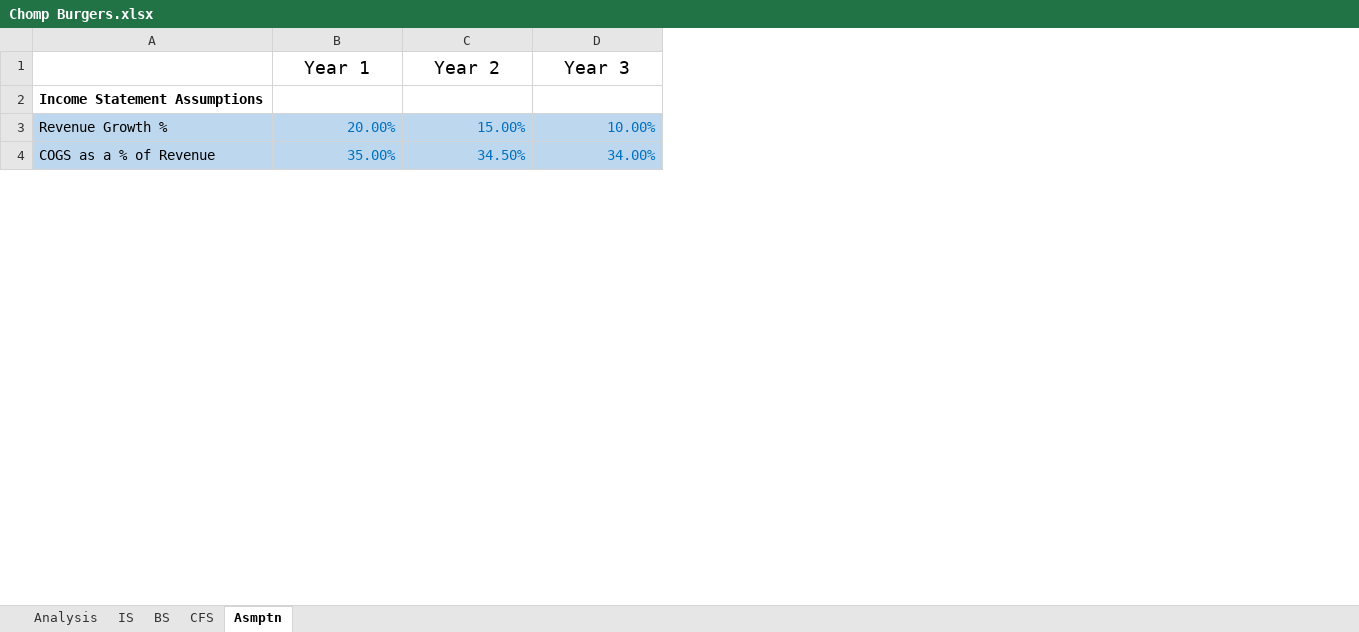
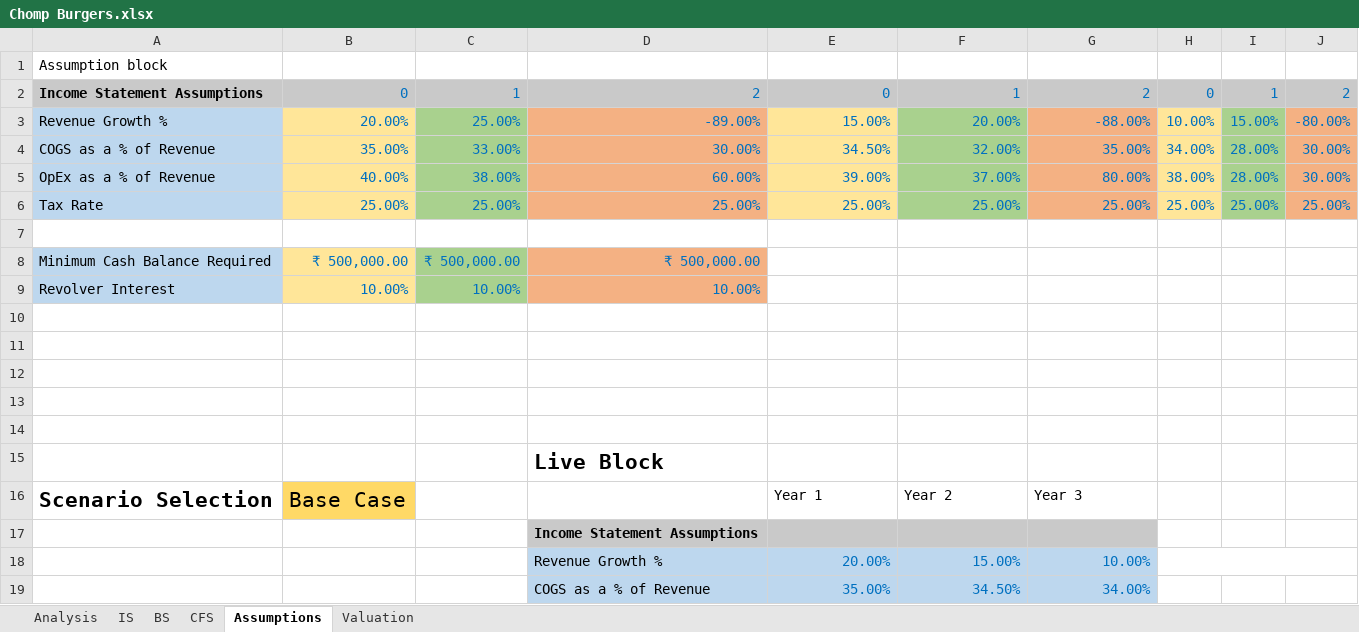
Before and after one commit to SwaRRo/3-financial-statements, an Excel workbook: Chomp Burgers.xlsx, sheet Assumptions, drawn as a sheet; only a part is shown; values as stored, in another font and other column widths than the file's, no borders; conditional formats not drawn; addresses are those after the commit; the diff covers the shown part only; the diff names each change by its address in the sheet, - before the commit and + after, or states it on an @@ line.

```diff
--- a/Chomp Burgers.xlsx (sheet Assumptions)
+++ b/Chomp Burgers.xlsx (sheet Assumptions)
-sheet tab: Asmptn
+sheet tab: Assumptions
+sheet tab: Valuation
+column A, row 16: Scenario Selection
+column B, row 16: Base Case
+column C, empty
+column H, empty
+column I, empty
+column J, empty
+row 1: Assumption block
+row 2: Income Statement Assumptions | 0 | 1 | 2 | 0 | 1 | 2 | 0 | 1 | 2
+row 3: Revenue Growth % | 20.00% | 25.00% | -89.00% | 15.00% | 20.00% | -88.00% | 10.00% | 15.00% | -80.00%
+row 4: COGS as a % of Revenue | 35.00% | 33.00% | 30.00% | 34.50% | 32.00% | 35.00% | 34.00% | 28.00% | 30.00%
+row 5: OpEx as a % of Revenue | 40.00% | 38.00% | 60.00% | 39.00% | 37.00% | 80.00% | 38.00% | 28.00% | 30.00%
+row 6: Tax Rate | 25.00% | 25.00% | 25.00% | 25.00% | 25.00% | 25.00% | 25.00% | 25.00% | 25.00%
+row 7: (empty)
+row 8: Minimum Cash Balance Required | ₹ 500,000.00 | ₹ 500,000.00 | ₹ 500,000.00
+row 9: Revolver Interest | 10.00% | 10.00% | 10.00%
+row 10: (empty)
+row 11: (empty)
+row 12: (empty)
+row 13: (empty)
+row 14: (empty)
+row 15:  |  |  | Live Block
@@ E16:G16 text size: smaller, alignment: center → left @@
-D17:G17 fill: none
+D17:G17 fill: #C9C9C9
```
Also changed, not shown: 8 added rows, 5 edited cells and cell formats elsewhere in this sheet, sheet BS, sheet CFS, sheet IS, sheet Analysis, formulas that keep their value.
